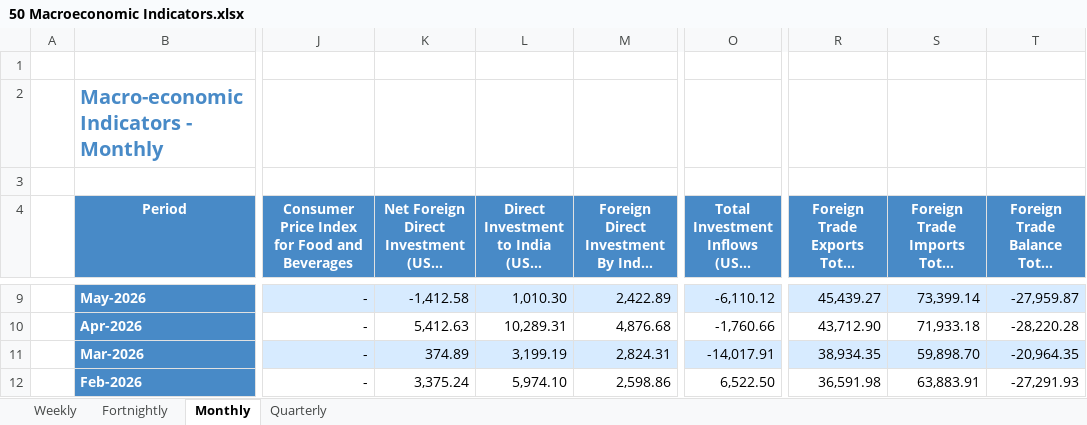
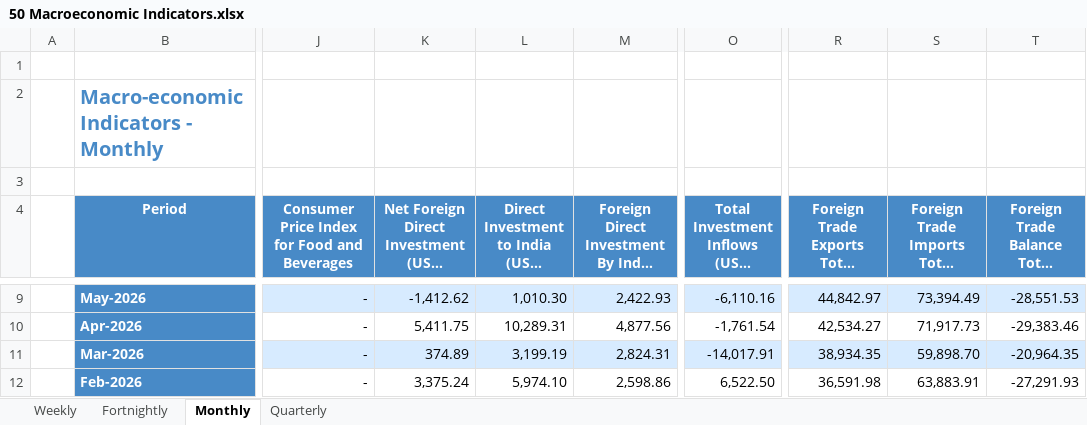
Before and after one commit to shreyasxi/the-economics-hub, an Excel workbook: data/50 Macroeconomic Indicators.xlsx, sheet Monthly, drawn as a sheet; only a part is shown, gaps mark what is left out; long unchanged cells end in …; values as stored, in another font and other column widths than the file's, no borders; the diff covers the shown part only; the diff names each change by its address in the sheet, - before the commit and + after, or states it on an @@ line.

Commit message:
data: update September fiscal accounts and month-end macro inputs

```diff
--- a/data/50 Macroeconomic Indicators.xlsx (sheet Monthly)
+++ b/data/50 Macroeconomic Indicators.xlsx (sheet Monthly)
-K9: -1,412.58
+K9: -1,412.62
-M9: 2,422.89
+M9: 2,422.93
-O9: -6,110.12
+O9: -6,110.16
-R9: 45,439.27
+R9: 44,842.97
-S9: 73,399.14
+S9: 73,394.49
-T9: -27,959.87
+T9: -28,551.53
-K10: 5,412.63
+K10: 5,411.75
-M10: 4,876.68
+M10: 4,877.56
-O10: -1,760.66
+O10: -1,761.54
-R10: 43,712.90
+R10: 42,534.27
-S10: 71,933.18
+S10: 71,917.73
-T10: -28,220.28
+T10: -29,383.46
```
Also changed, not shown: 29 edited cells elsewhere in this sheet, sheet Weekly, sheet Fortnightly, 11 other files.
